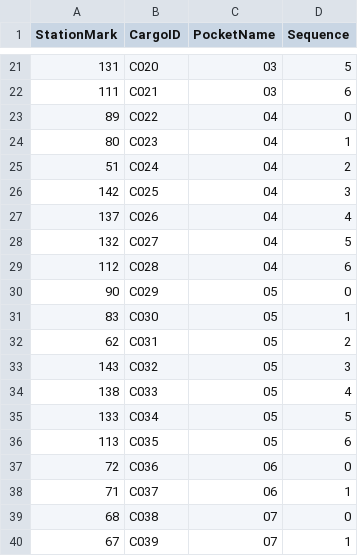
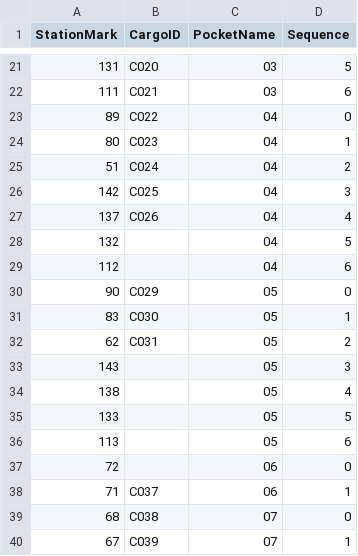
Before and after one commit to moyuing28/agv_sim_MATLAB, a CSV file: tasks/cargo_initial.csv, drawn as a sheet; only a part is shown, gaps mark what is left out.

```diff
--- a/tasks/cargo_initial.csv
+++ b/tasks/cargo_initial.csv
@@ -27,4 +27,4 @@
 "137","C026","04","4"
-"132","C027","04","5"
-"112","C028","04","6"
+"132","","04","5"
+"112","","04","6"
 "90","C029","05","0"
@@ -32,7 +32,7 @@
 "62","C031","05","2"
-"143","C032","05","3"
-"138","C033","05","4"
-"133","C034","05","5"
-"113","C035","05","6"
-"72","C036","06","0"
+"143","","05","3"
+"138","","05","4"
+"133","","05","5"
+"113","","05","6"
+"72","","06","0"
 "71","C037","06","1"
```
Also changed, not shown: 8 other files.
